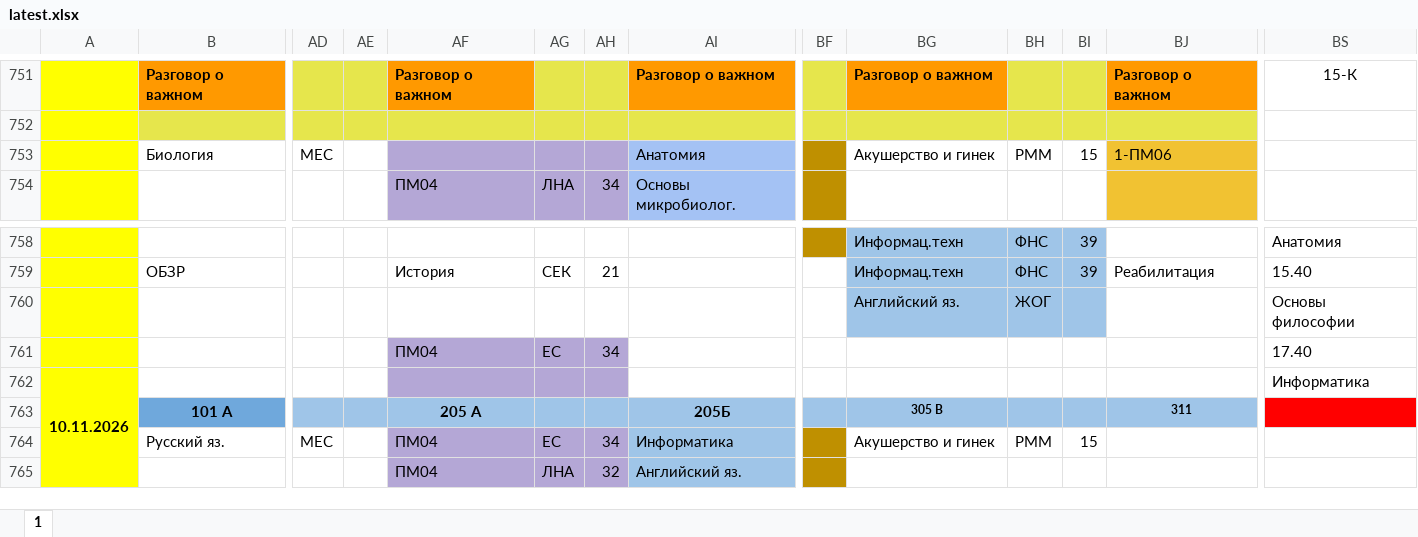
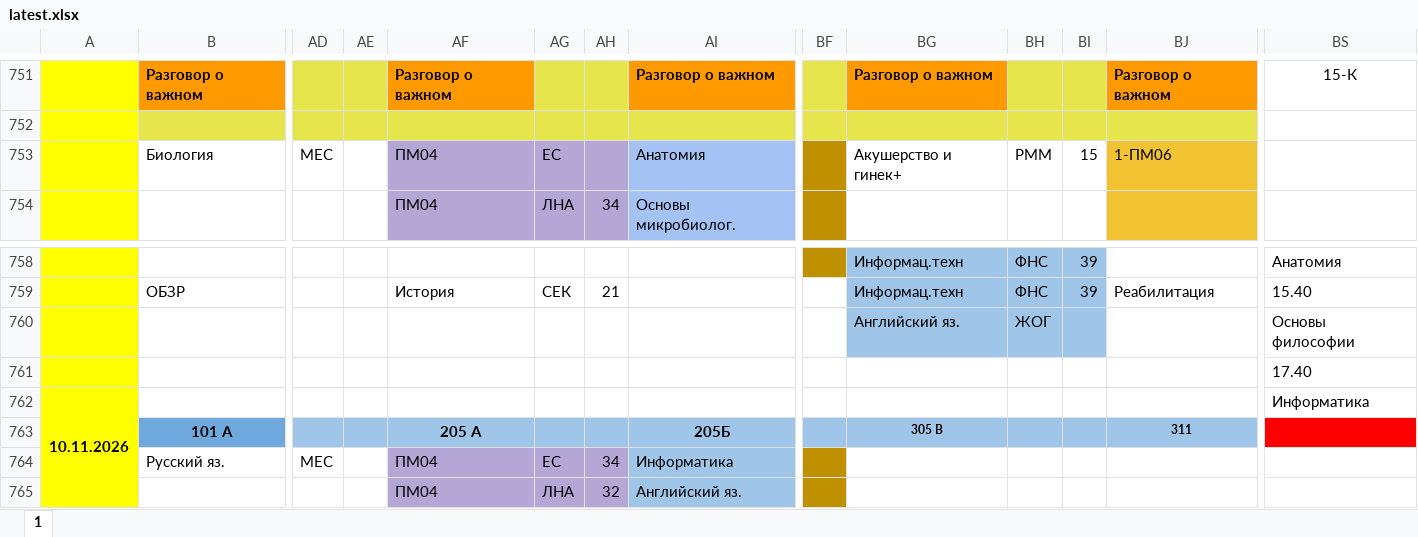
Before and after one commit to koovarem-byte/puls, an Excel workbook: cache/latest.xlsx, sheet 1, drawn as a sheet; only a part is shown, gaps mark what is left out; values as stored, in another font and other column widths than the file's, no borders; charts and pictures not drawn; removed rows and columns are numbered as before the commit, all else as after; rows hold the shown columns only; the diff names each change by its address in the sheet, - before the commit and + after, or states it on an @@ line.

```diff
--- a/cache/latest.xlsx (sheet 1)
+++ b/cache/latest.xlsx (sheet 1)
-AF753: (empty)
+AF753: ПМ04
-AG753: (empty)
+AG753: ЕС
-BG753: Акушерство и гинек
+BG753: Акушерство и гинек+
-row 761:  |  |  |  | ПМ04 | ЕС | 34 |  |  |  |  |  |  | 17.40
+row 761:  |  |  |  |  |  |  |  |  |  |  |  |  | 17.40
-AF762:AH762 fill: #B4A7D6
+AF762:AH762 fill: none
-BG764: Акушерство и гинек
+BG764: (empty)
-BH764: РММ
+BH764: (empty)
-BI764: 15
+BI764: (empty)
```
Also changed, not shown: 2 other files.
